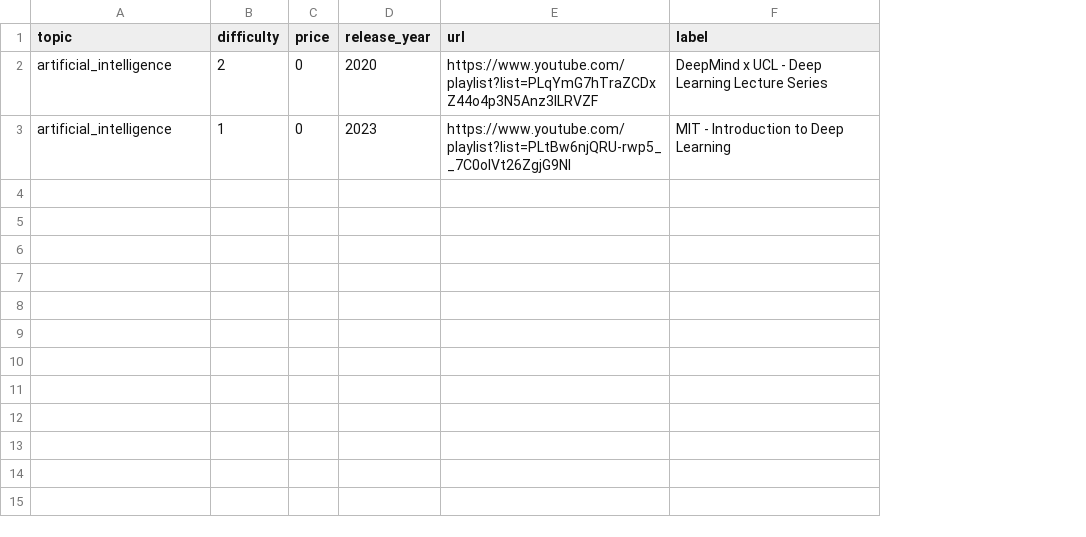
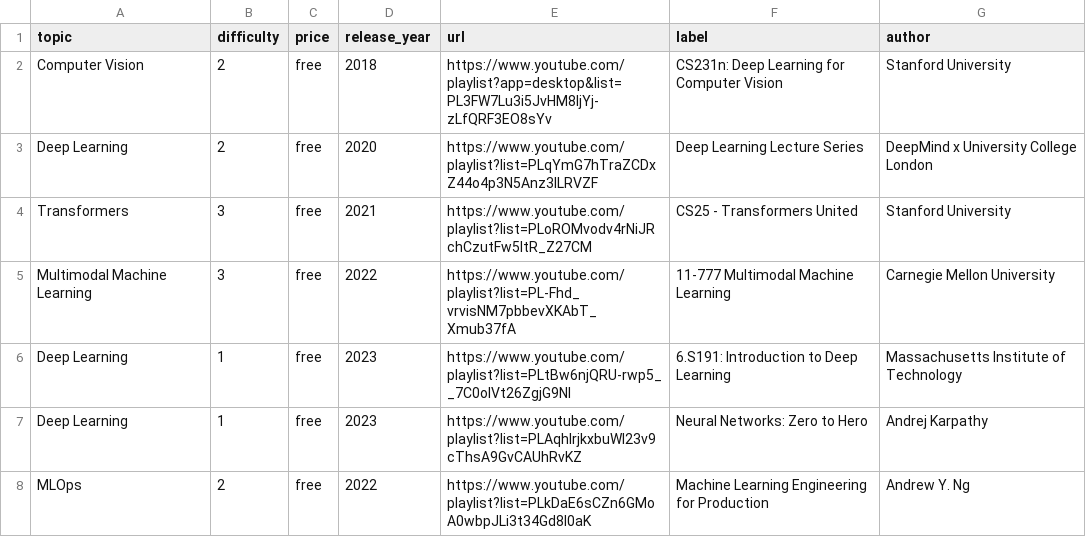
Before and after one commit to SkalskiP/courses, a CSV file: automation/data.csv, drawn as a sheet; addresses are those after the commit; the diff names each change by its address in the sheet, - before the commit and + after, or states it on an @@ line.

Commit message:
🧑‍🎓initial course list

```diff
--- a/automation/data.csv
+++ b/automation/data.csv
+column G (author), row 3: DeepMind x University College London; row 6: Massachusetts Institute of Technology
+row 2: Computer Vision | 2 | free | 2018 | https://www.youtube.com/playlist?app=desktop&list=PL3FW7Lu3i5JvHM8ljYj-zLfQRF3EO8sYv | CS231n: Deep Learning for Computer Vision | Stanford University
-A3 (topic): artificial_intelligence
+A3 (topic): Deep Learning
-C3 (price): 0
+C3 (price): free
-F3 (label): DeepMind x UCL - Deep Learning Lecture Series
+F3 (label): Deep Learning Lecture Series
+row 4: Transformers | 3 | free | 2021 | https://www.youtube.com/playlist?list=PLoROMvodv4rNiJRchCzutFw5ItR_Z27CM | CS25 - Transformers United | Stanford University
+row 5: Multimodal Machine Learning | 3 | free | 2022 | https://www.youtube.com/playlist?list=PL-Fhd_vrvisNM7pbbevXKAbT_Xmub37fA | 11-777 Multimodal Machine Learning | Carnegie Mellon University
-A6 (topic): artificial_intelligence
+A6 (topic): Deep Learning
-C6 (price): 0
+C6 (price): free
-F6 (label): MIT - Introduction to Deep Learning
+F6 (label): 6.S191: Introduction to Deep Learning
+row 7: Deep Learning | 1 | free | 2023 | https://www.youtube.com/playlist?list=PLAqhIrjkxbuWI23v9cThsA9GvCAUhRvKZ | Neural Networks: Zero to Hero | Andrej Karpathy
+row 8: MLOps | 2 | free | 2022 | https://www.youtube.com/playlist?list=PLkDaE6sCZn6GMoA0wbpJLi3t34Gd8l0aK | Machine Learning Engineering for Production | Andrew Y. Ng
```
Also changed, not shown: 2 other files.
